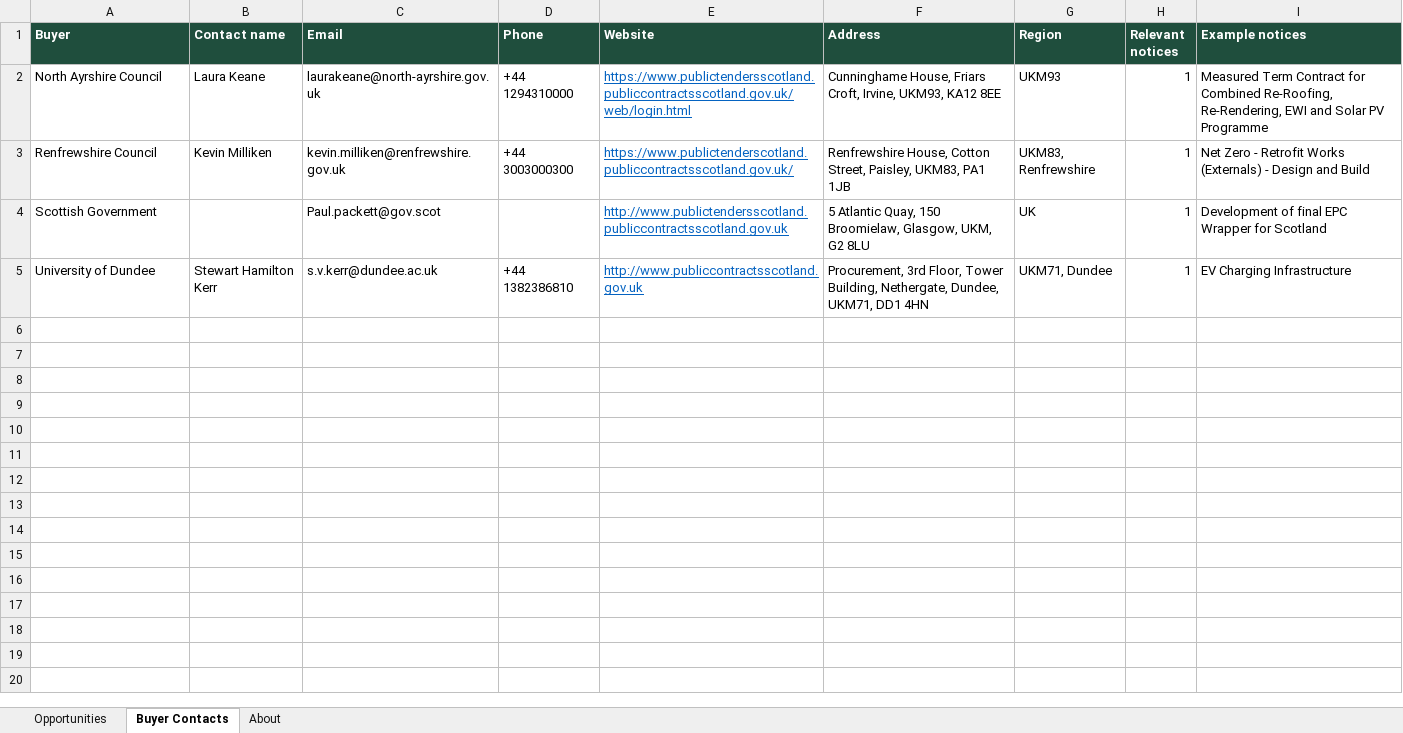
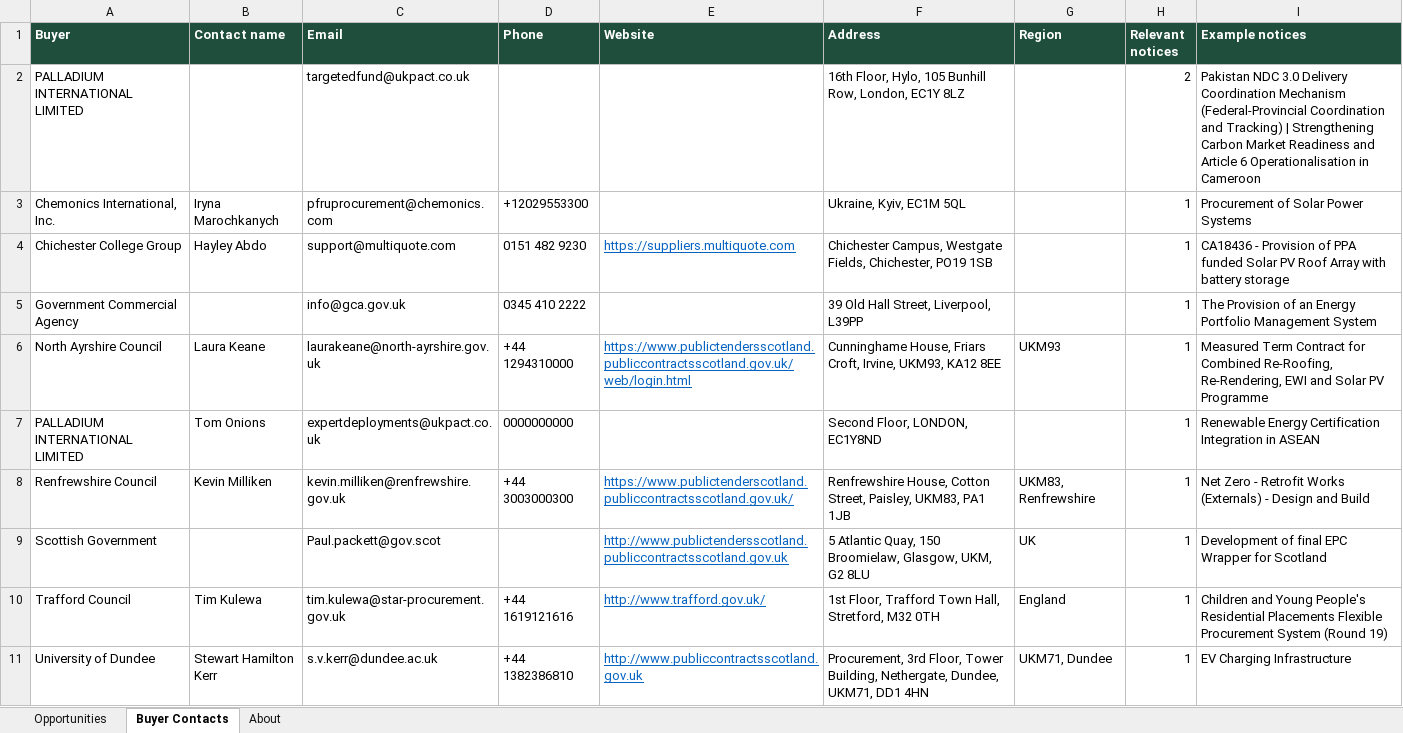
Before and after one commit to Lukeydoodle/EPL-Tender-scraper, an Excel workbook: docs/EPL_Tenders_latest.xlsx, sheet Buyer Contacts, drawn as a sheet; values as stored, in another font and other column widths than the file's, no borders; the diff names each change by its address in the sheet, - before the commit and + after, or states it on an @@ line.

```diff
--- a/docs/EPL_Tenders_latest.xlsx (sheet Buyer Contacts)
+++ b/docs/EPL_Tenders_latest.xlsx (sheet Buyer Contacts)
+row 2: PALLADIUM INTERNATIONAL LIMITED |  | targetedfund@ukpact.co.uk |  |  | 16th Floor, Hylo, 105 Bunhill Row, London, EC1Y 8LZ |  | 2 | Pakistan NDC 3.0 Delivery Coordination Mechanism (Federal-Provincial Coordination and Tracking) | Strengthening Carbon Market Readiness and Article 6 Operationalisation in Cameroon
+row 3: Chemonics International, Inc. | Iryna Marochkanych | pfruprocurement@chemonics.com | +12029553300 |  | Ukraine, Kyiv, EC1M 5QL |  | 1 | Procurement of Solar Power Systems
+row 4: Chichester College Group | Hayley Abdo | support@multiquote.com | 0151 482 9230 | https://suppliers.multiquote.com | Chichester Campus, Westgate Fields, Chichester, PO19 1SB |  | 1 | CA18436 - Provision of PPA funded Solar PV Roof Array with battery storage
+row 5: Government Commercial Agency |  | info@gca.gov.uk | 0345 410 2222 |  | 39 Old Hall Street, Liverpool, L39PP |  | 1 | The Provision of an Energy Portfolio Management System
+row 7: PALLADIUM INTERNATIONAL LIMITED | Tom Onions | expertdeployments@ukpact.co.uk | 0000000000 |  | Second Floor, LONDON, EC1Y8ND |  | 1 | Renewable Energy Certification Integration in ASEAN
+row 10: Trafford Council | Tim Kulewa | tim.kulewa@star-procurement.gov.uk | +44 1619121616 | http://www.trafford.gov.uk/ | 1st Floor, Trafford Town Hall, Stretford, M32 0TH | England | 1 | Children and Young People's Residential Placements Flexible Procurement System (Round 19)
```
Also changed, not shown: sheet Opportunities, sheet About, 3 other files.
